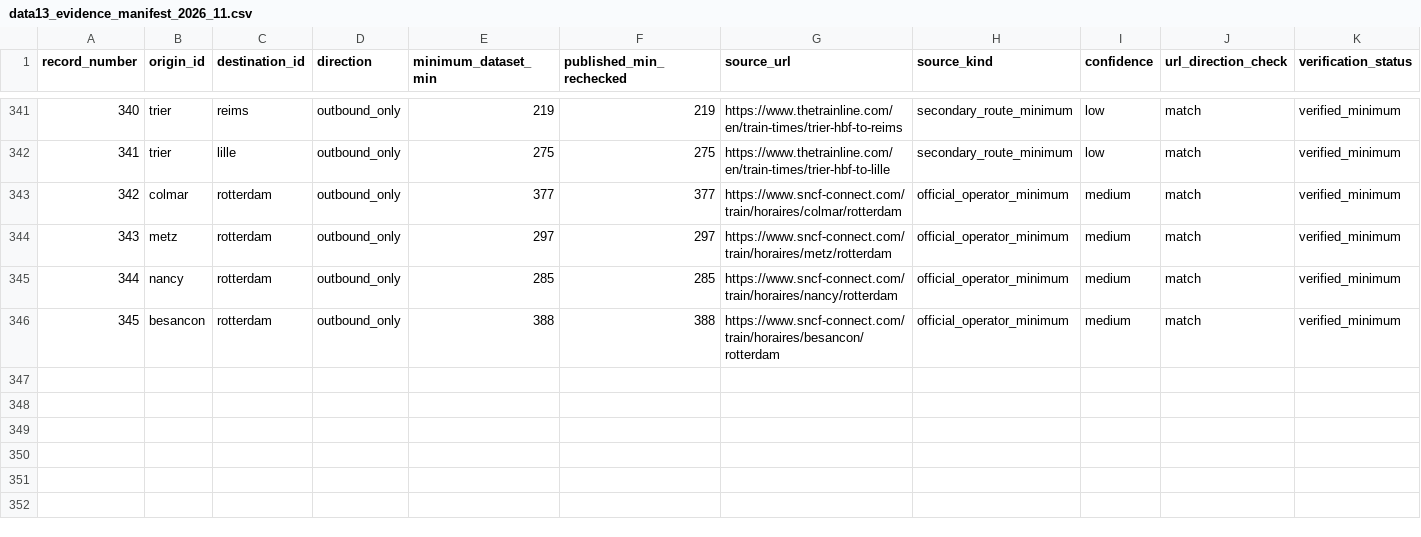
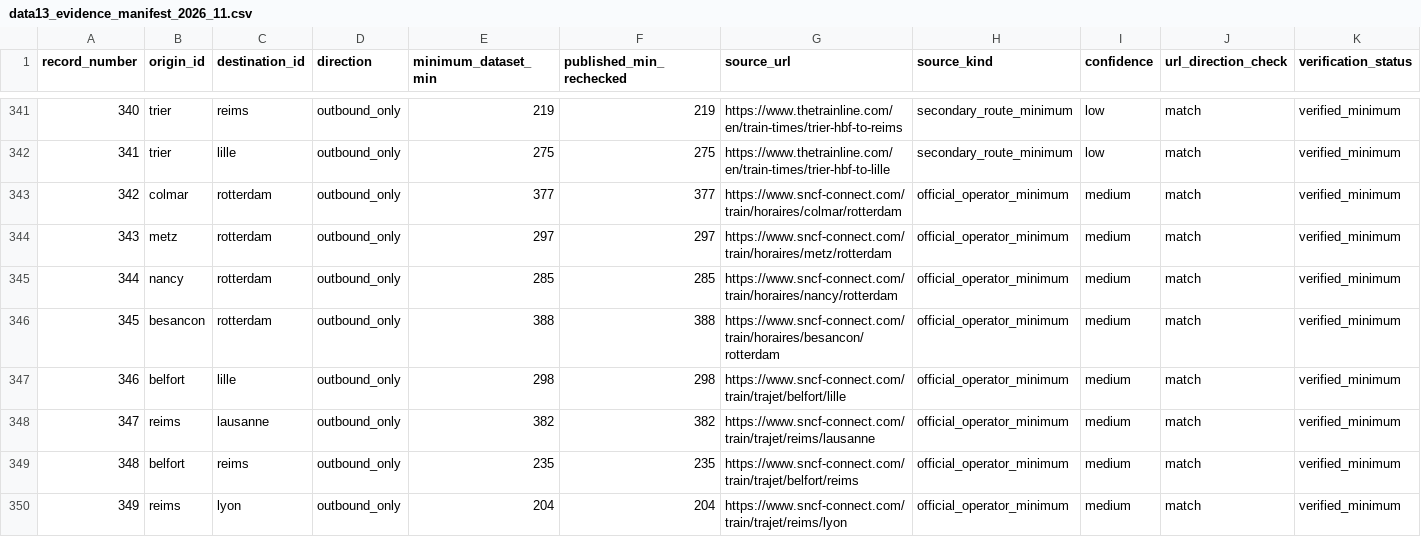
Before and after one commit to clevertondecker/europe-trip, a CSV file: data/data13_evidence_manifest_2026_11.csv, drawn as a sheet; only a part is shown, gaps mark what is left out; rows hold the shown columns only; the diff names each change by its address in the sheet, - before the commit and + after, or states it on an @@ line.

Commit message:
DATA15.1: add four source-verified directional SNCF minima with matched evidence

```diff
--- a/data/data13_evidence_manifest_2026_11.csv
+++ b/data/data13_evidence_manifest_2026_11.csv
+row 347: 346 | belfort | lille | outbound_only | 298 | 298 | https://www.sncf-connect.com/train/trajet/belfort/lille | official_operator_minimum | medium | match | verified_minimum
+row 348: 347 | reims | lausanne | outbound_only | 382 | 382 | https://www.sncf-connect.com/train/trajet/reims/lausanne | official_operator_minimum | medium | match | verified_minimum
+row 349: 348 | belfort | reims | outbound_only | 235 | 235 | https://www.sncf-connect.com/train/trajet/belfort/reims | official_operator_minimum | medium | match | verified_minimum
+row 350: 349 | reims | lyon | outbound_only | 204 | 204 | https://www.sncf-connect.com/train/trajet/reims/lyon | official_operator_minimum | medium | match | verified_minimum
```
Also changed, not shown: 4 other files.
